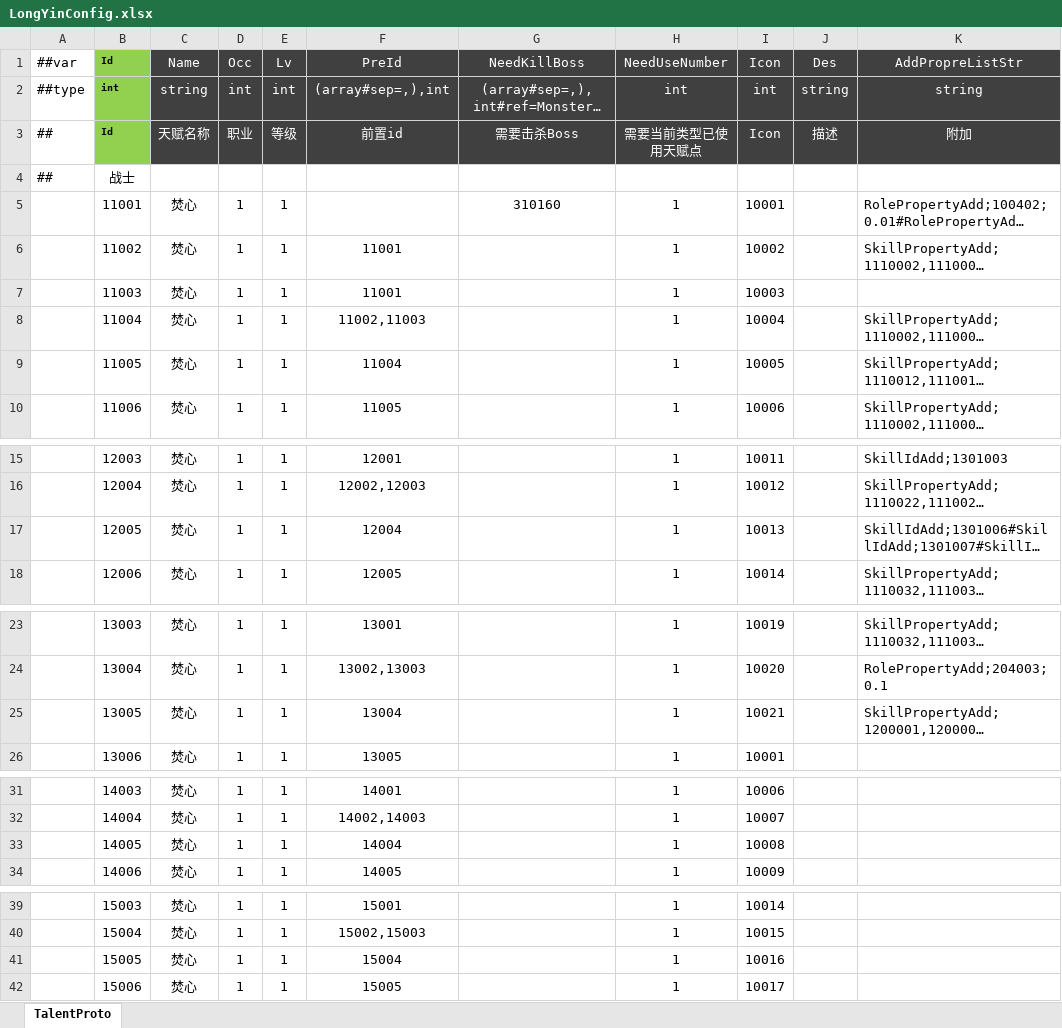
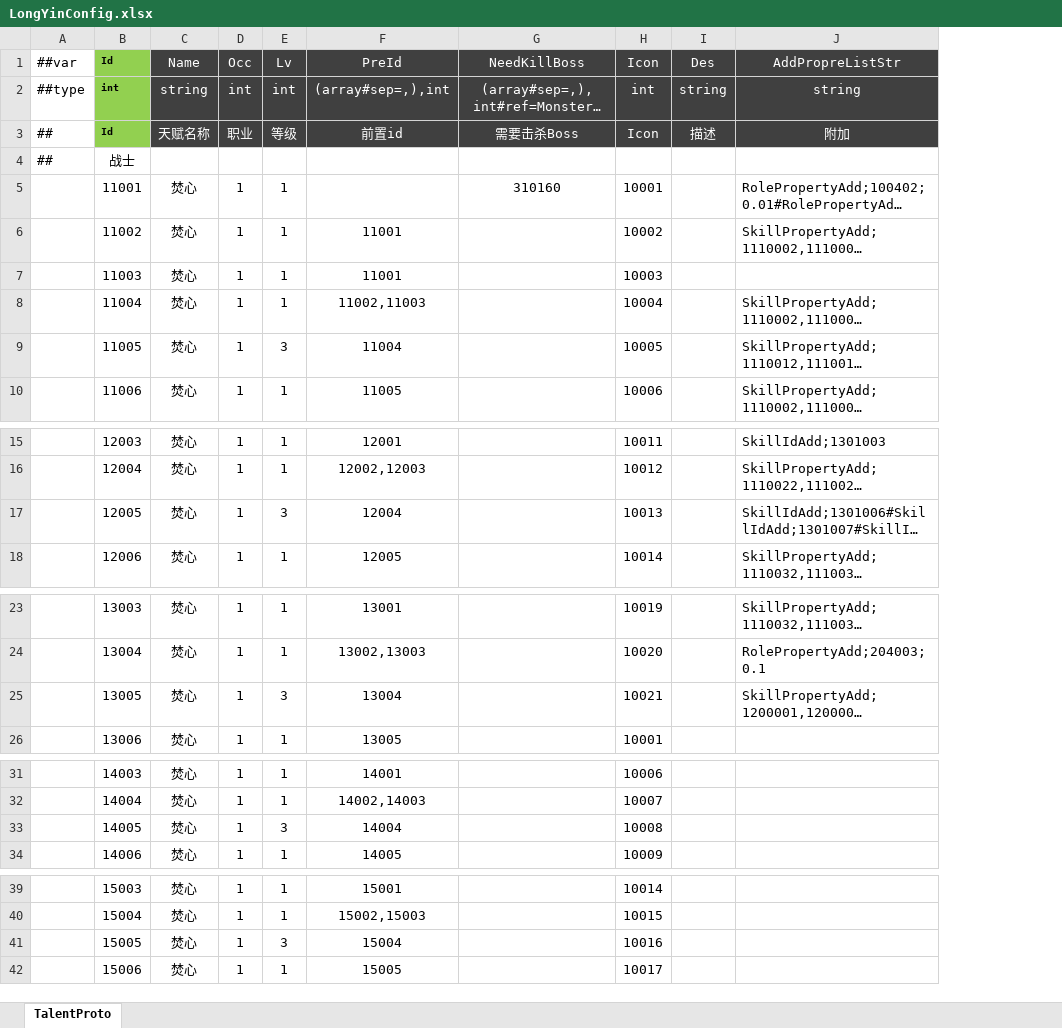
Before and after one commit to csyinghuochong/mengjing, an Excel workbook: Unity/Assets/Config/Excel/LongYinConfig.xlsx, sheet TalentProto, drawn as a sheet; only a part is shown, gaps mark what is left out; long unchanged cells end in …; values as stored, in another font and other column widths than the file's, no borders; the diff covers the shown part only; the diff names each change by its address in the sheet, - before the commit and + after, or states it on an @@ line.

```diff
--- a/Unity/Assets/Config/Excel/LongYinConfig.xlsx (sheet TalentProto)
+++ b/Unity/Assets/Config/Excel/LongYinConfig.xlsx (sheet TalentProto)
-column H (NeedUseNumber), rows 2-10: int | 需要当前类型已使用天赋点 |  | 1 | 1 | 1 | 1 | 1 | 1; rows 15-18: all 1; rows 23-26: all 1; rows 31-34: all 1; rows 39-42: all 1
-E9 (Lv): 1
+E9 (Lv): 3
-E17 (Lv): 1
+E17 (Lv): 3
-E25 (Lv): 1
+E25 (Lv): 3
-E33 (Lv): 1
+E33 (Lv): 3
-E41 (Lv): 1
+E41 (Lv): 3
```
Also changed, not shown: 5 edited cells elsewhere in this sheet, 10 other files.
